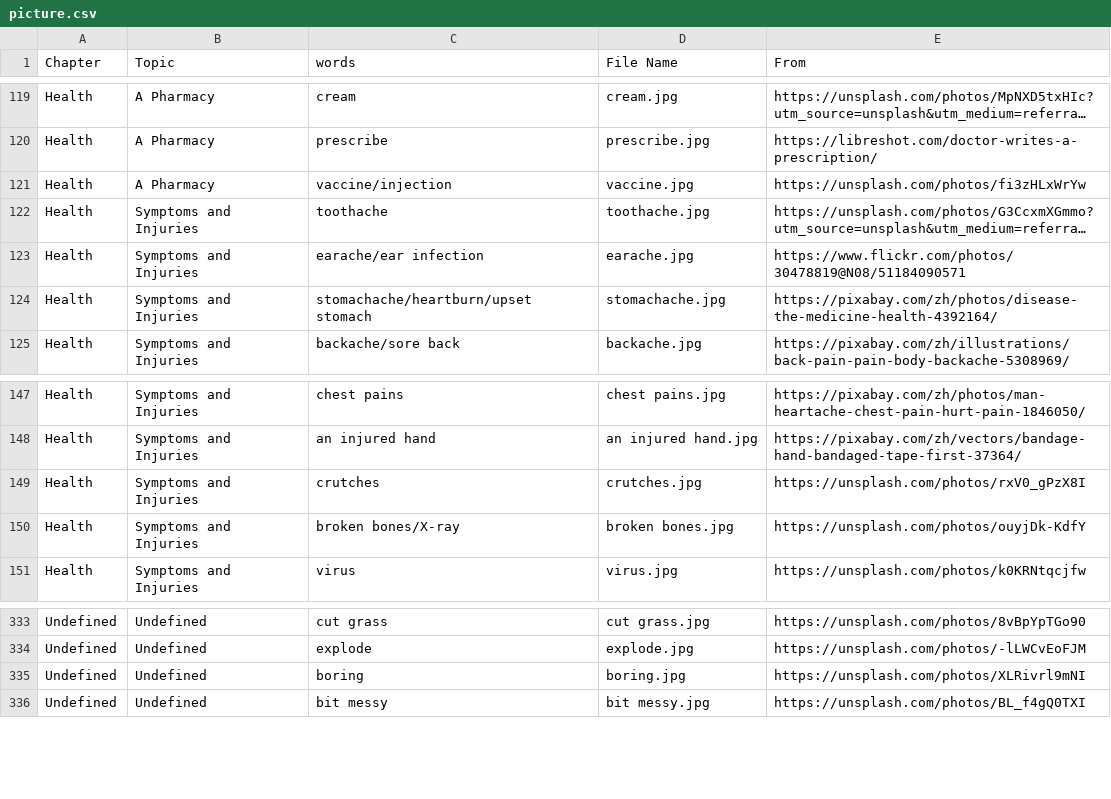
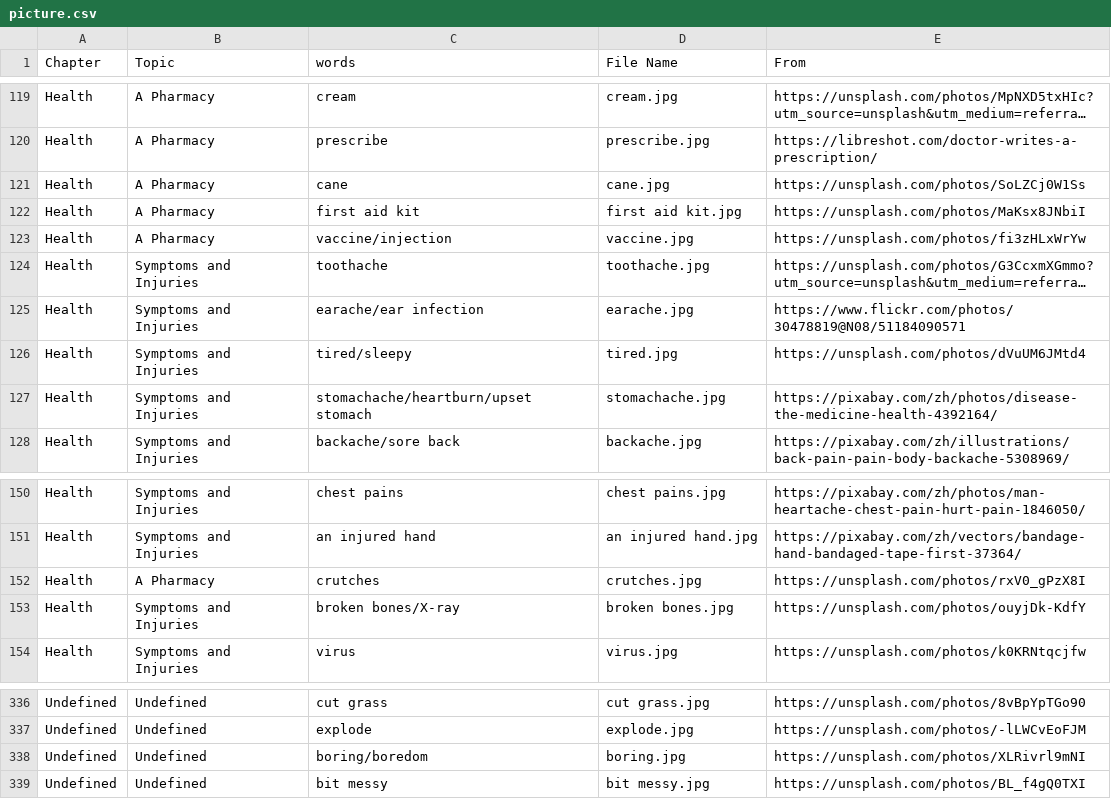
Before and after one commit to HDCodePractice/EnglishHelper, a CSV file: res/picture.csv, drawn as a sheet; only a part is shown, gaps mark what is left out; long unchanged cells end in …; addresses are those after the commit; the diff names each change by its address in the sheet, - before the commit and + after, or states it on an @@ line.

```diff
--- a/res/picture.csv
+++ b/res/picture.csv
+row 121: Health | A Pharmacy | cane | cane.jpg | https://unsplash.com/photos/SoLZCj0W1Ss
+row 122: Health | A Pharmacy | first aid kit | first aid kit.jpg | https://unsplash.com/photos/MaKsx8JNbiI
+row 126: Health | Symptoms and Injuries | tired/sleepy | tired.jpg | https://unsplash.com/photos/dVuUM6JMtd4
-B152 (Topic): Symptoms and Injuries
+B152 (Topic): A Pharmacy
-C338 (words): boring
+C338 (words): boring/boredom
```
Also changed, not shown: 6 other files.
